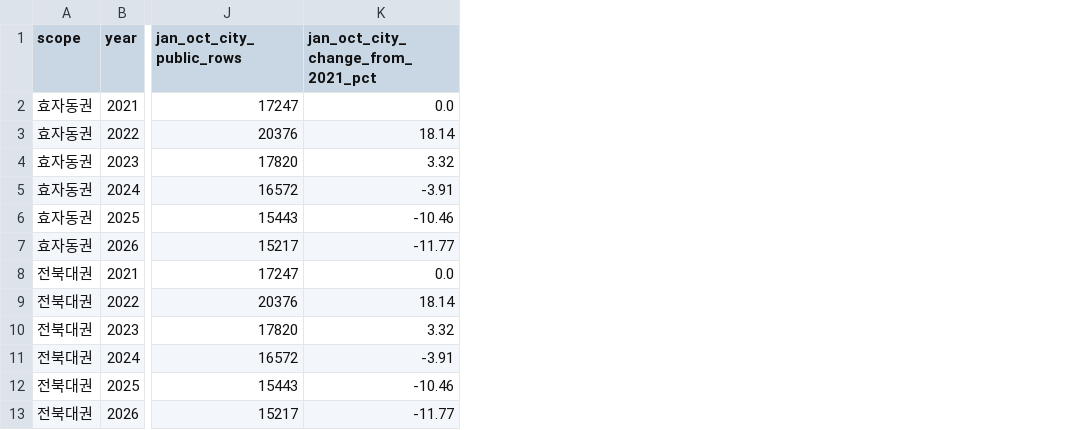
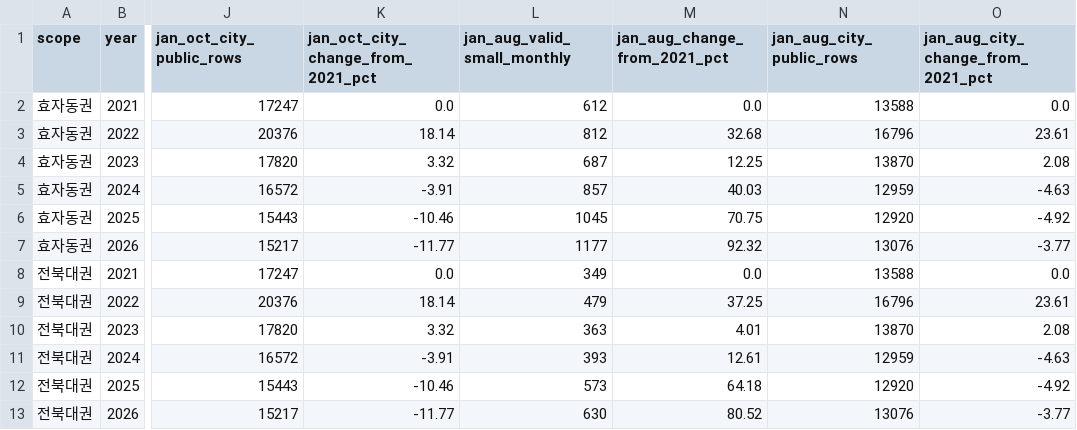
Before and after one commit to GitHaewon/ju-rent, a CSV file: outputs/rationale/campus_trend.csv, drawn as a sheet; only a part is shown, gaps mark what is left out; the diff names each change by its address in the sheet, - before the commit and + after, or states it on an @@ line.

```diff
--- a/outputs/rationale/campus_trend.csv
+++ b/outputs/rationale/campus_trend.csv
+column L (jan_aug_valid_small_monthly), rows 2-13: 612 | 812 | 687 | 857 | 1045 | 1177 | 349 | 479 | 363 | 393 | 573 | 630
+column M (jan_aug_change_from_2021_pct), rows 2-13: 0.0 | 32.68 | 12.25 | 40.03 | 70.75 | 92.32 | 0.0 | 37.25 | 4.01 | 12.61 | 64.18 | 80.52
+column N (jan_aug_city_public_rows), rows 2-13: 13588 | 16796 | 13870 | 12959 | 12920 | 13076 | 13588 | 16796 | 13870 | 12959 | 12920 | 13076
+column O, rows 1-13: jan_aug_city_change_from_2021_pct | 0.0 | 23.61 | 2.08 | -4.63 | -4.92 | -3.77 | 0.0 | 23.61 | 2.08 | -4.63 | -4.92 | -3.77
```
Also changed, not shown: outputs/rationale/duplicate_sensitivity.csv, 18 other files.
